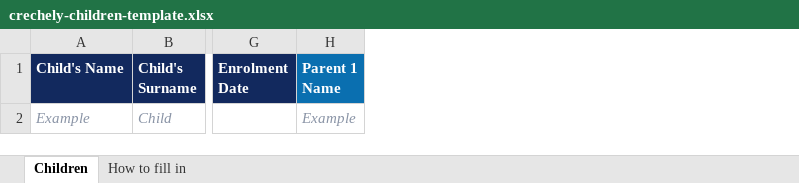
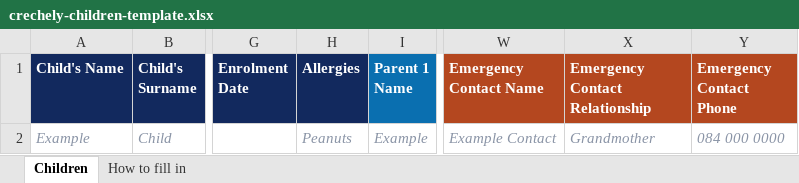
Before and after one commit to STASHMAN01/schoolledger, an Excel workbook: public/templates/crechely-children-template.xlsx, sheet Children, drawn as a sheet; only a part is shown, gaps mark what is left out; values as stored, in another font and other column widths than the file's, no borders; the diff names each change by its address in the sheet, - before the commit and + after, or states it on an @@ line.

```diff
--- a/public/templates/crechely-children-template.xlsx (sheet Children)
+++ b/public/templates/crechely-children-template.xlsx (sheet Children)
+column H (Allergies), row 2: Peanuts
+column W (Emergency Contact Name), row 2: Example Contact
+column X (Emergency Contact Relationship), row 2: Grandmother
+column Y (Emergency Contact Phone), row 2: 084 000 0000
```
Also changed, not shown: sheet How to fill in, 16 other files.
